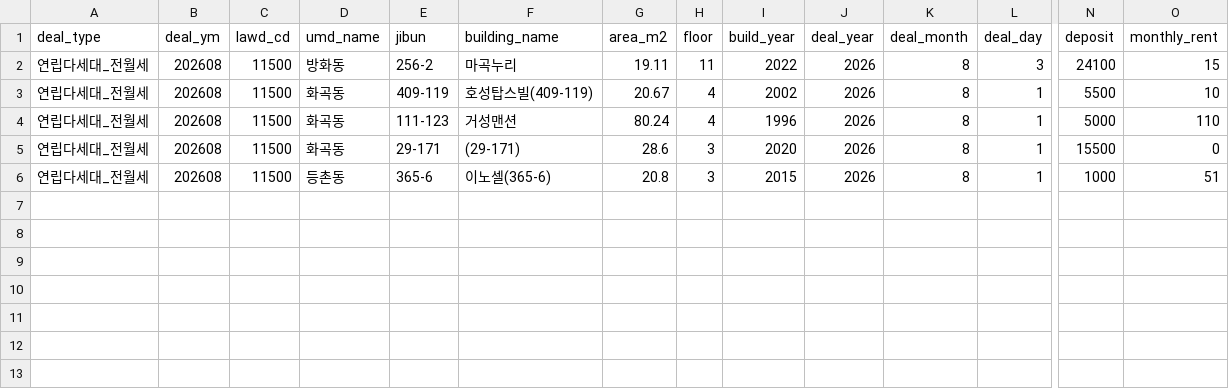
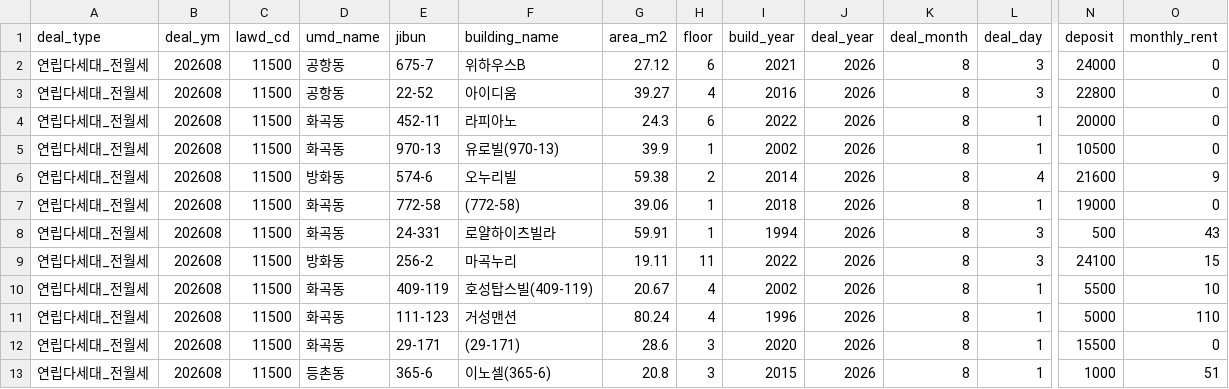
Before and after one commit to arttoy61-png/rent-check, a CSV file: automation/data/cache/v3_연립다세대_전월세_11500_202608.csv, drawn as a sheet; only a part is shown, gaps mark what is left out; rows hold the shown columns only; the diff names each change by its address in the sheet, - before the commit and + after, or states it on an @@ line.

```diff
--- a/automation/data/cache/v3_연립다세대_전월세_11500_202608.csv
+++ b/automation/data/cache/v3_연립다세대_전월세_11500_202608.csv
+row 2: 연립다세대_전월세 | 202608 | 11500 | 공항동 | 675-7 | 위하우스B | 27.12 | 6 | 2021 | 2026 | 8 | 3 | 24000 | 0
+row 3: 연립다세대_전월세 | 202608 | 11500 | 공항동 | 22-52 | 아이디움 | 39.27 | 4 | 2016 | 2026 | 8 | 3 | 22800 | 0
+row 4: 연립다세대_전월세 | 202608 | 11500 | 화곡동 | 452-11 | 라피아노 | 24.3 | 6 | 2022 | 2026 | 8 | 1 | 20000 | 0
+row 5: 연립다세대_전월세 | 202608 | 11500 | 화곡동 | 970-13 | 유로빌(970-13) | 39.9 | 1 | 2002 | 2026 | 8 | 1 | 10500 | 0
+row 6: 연립다세대_전월세 | 202608 | 11500 | 방화동 | 574-6 | 오누리빌 | 59.38 | 2 | 2014 | 2026 | 8 | 4 | 21600 | 9
+row 7: 연립다세대_전월세 | 202608 | 11500 | 화곡동 | 772-58 | (772-58) | 39.06 | 1 | 2018 | 2026 | 8 | 1 | 19000 | 0
+row 8: 연립다세대_전월세 | 202608 | 11500 | 화곡동 | 24-331 | 로얄하이츠빌라 | 59.91 | 1 | 1994 | 2026 | 8 | 3 | 500 | 43
```
Also changed, not shown: automation/data/cache/v3_아파트_매매_11500_202607.csv, automation/data/cache/v3_연립다세대_매매_11500_202607.csv, 18 other files.
